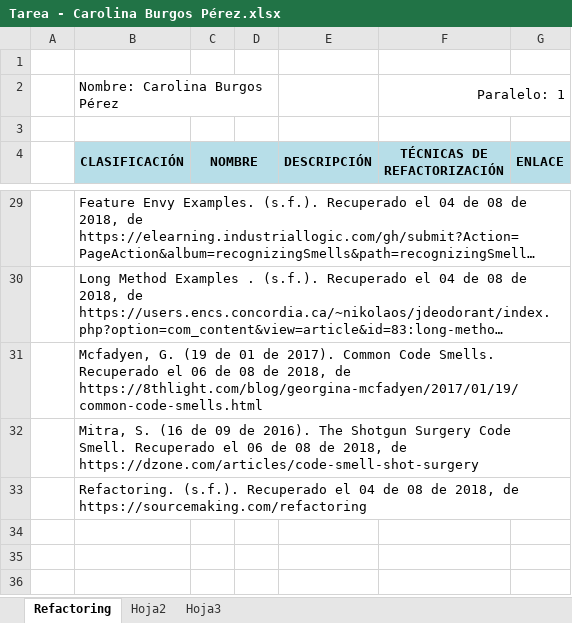
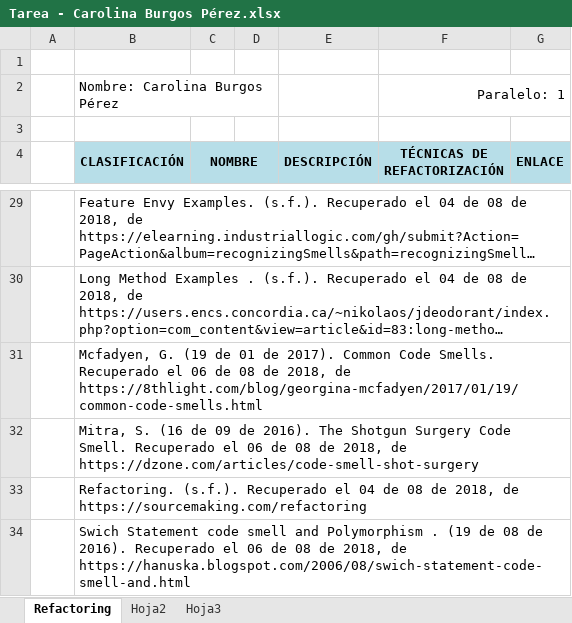
Before and after one commit to CarolinaBurgos/Refactoring, an Excel workbook: Tarea - Carolina Burgos Pérez.xlsx, sheet Refactoring, drawn as a sheet; only a part is shown, gaps mark what is left out; long unchanged cells end in …; values as stored, in another font and other column widths than the file's, no borders; the diff names each change by its address in the sheet, - before the commit and + after, or states it on an @@ line.

Commit message:
Switch Statements

```diff
--- a/Tarea - Carolina Burgos Pérez.xlsx (sheet Refactoring)
+++ b/Tarea - Carolina Burgos Pérez.xlsx (sheet Refactoring)
+row 34:  | Swich Statement code smell and Polymorphism . (19 de 08 de 2016). Recuperado el 06 de 08 de 2018, de https://hanuska.blogspot.com/2006/08/swich-statement-code-smell-and.html
```
Also changed, not shown: 8 other files.
